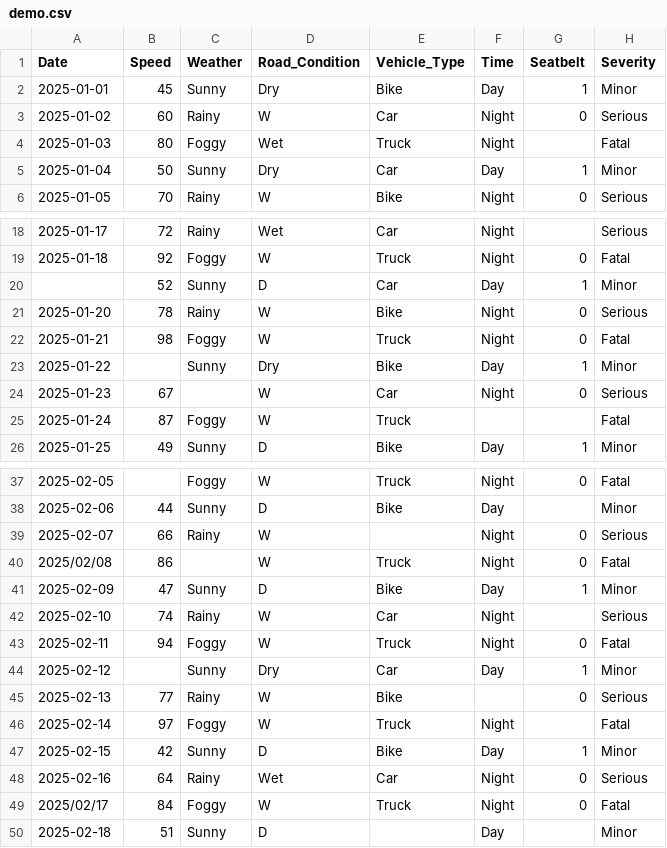
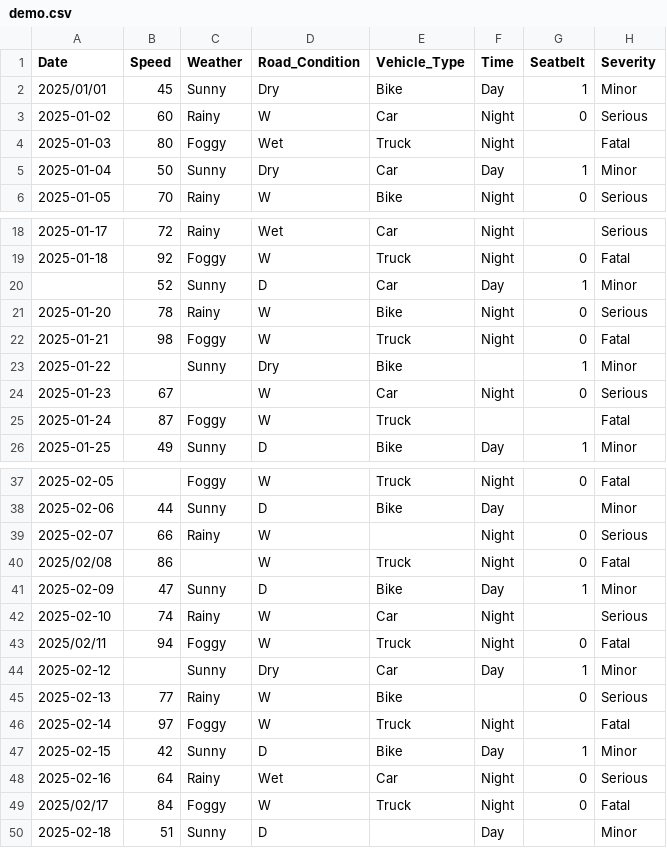
Before and after one commit to Anshika219/Python-PBL, a CSV file: Phase1/demo.csv, drawn as a sheet; only a part is shown, gaps mark what is left out.

Commit message:
update  demo.csv
Updated date format from YYYY-MM-DD to YYYY/MM/DD in demo.csv.

```diff
--- a/Phase1/demo.csv
+++ b/Phase1/demo.csv
@@ -1,3 +1,3 @@
 Date,Speed,Weather,Road_Condition,Vehicle_Type,Time,Seatbelt,Severity
-2025-01-01,45,Sunny,Dry,Bike,Day,1,Minor
+2025/01/01,45,Sunny,Dry,Bike,Day,1,Minor
 2025-01-02,60,Rainy,W,Car,Night,0,Serious
@@ -22,3 +22,3 @@ Date,Speed,Weather,Road_Condition,Vehicle_Type,Time,Seatbelt,Severity
 2025-01-21,98,Foggy,W,Truck,Night,0,Fatal
-2025-01-22,,Sunny,Dry,Bike,Day,1,Minor
+2025-01-22,,Sunny,Dry,Bike,,1,Minor
 2025-01-23,67,,W,Car,Night,0,Serious
@@ -42,3 +42,3 @@ Date,Speed,Weather,Road_Condition,Vehicle_Type,Time,Seatbelt,Severity
 2025-02-10,74,Rainy,W,Car,Night,,Serious
-2025-02-11,94,Foggy,W,Truck,Night,0,Fatal
+2025/02/11,94,Foggy,W,Truck,Night,0,Fatal
 2025-02-12,,Sunny,Dry,Car,Day,1,Minor
```
